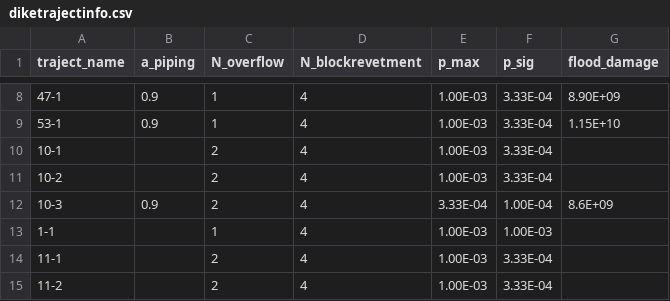
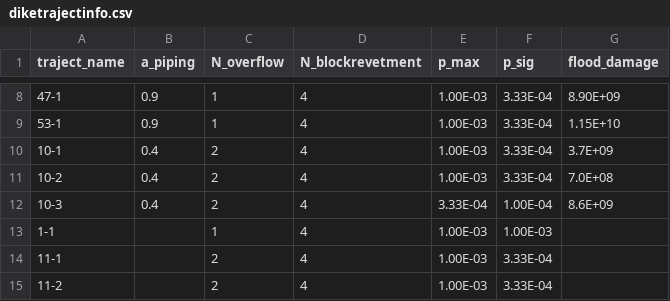
Before and after one commit to Deltares/VRSuiteUtils, a CSV file: preprocessing/generic_data/diketrajectinfo.csv, drawn as a sheet; only a part is shown, gaps mark what is left out.

Commit message:
Vrtool version updated
* vrtool upgraded to 0.3.2 added
* traject 10-1, 10-2, 10-3 added to diketrajectinfo.csv

```diff
--- a/preprocessing/generic_data/diketrajectinfo.csv
+++ b/preprocessing/generic_data/diketrajectinfo.csv
@@ -9,5 +9,5 @@ traject_name,a_piping,N_overflow,N_blockrevetment,p_max,p_sig,flood_damage
 53-1,0.9,1,4,1.00E-03,3.33E-04,1.15E+10
-10-1,,2,4,1.00E-03,3.33E-04,
-10-2,,2,4,1.00E-03,3.33E-04,
-10-3,0.9,2,4,3.33E-04,1.00E-04,8.6E+09
+10-1,0.4,2,4,1.00E-03,3.33E-04,3.7E+09
+10-2,0.4,2,4,1.00E-03,3.33E-04,7.0E+08
+10-3,0.4,2,4,3.33E-04,1.00E-04,8.6E+09
 1-1,,1,4,1.00E-03,1.00E-03,
```
Also changed, not shown: 3 other files.
